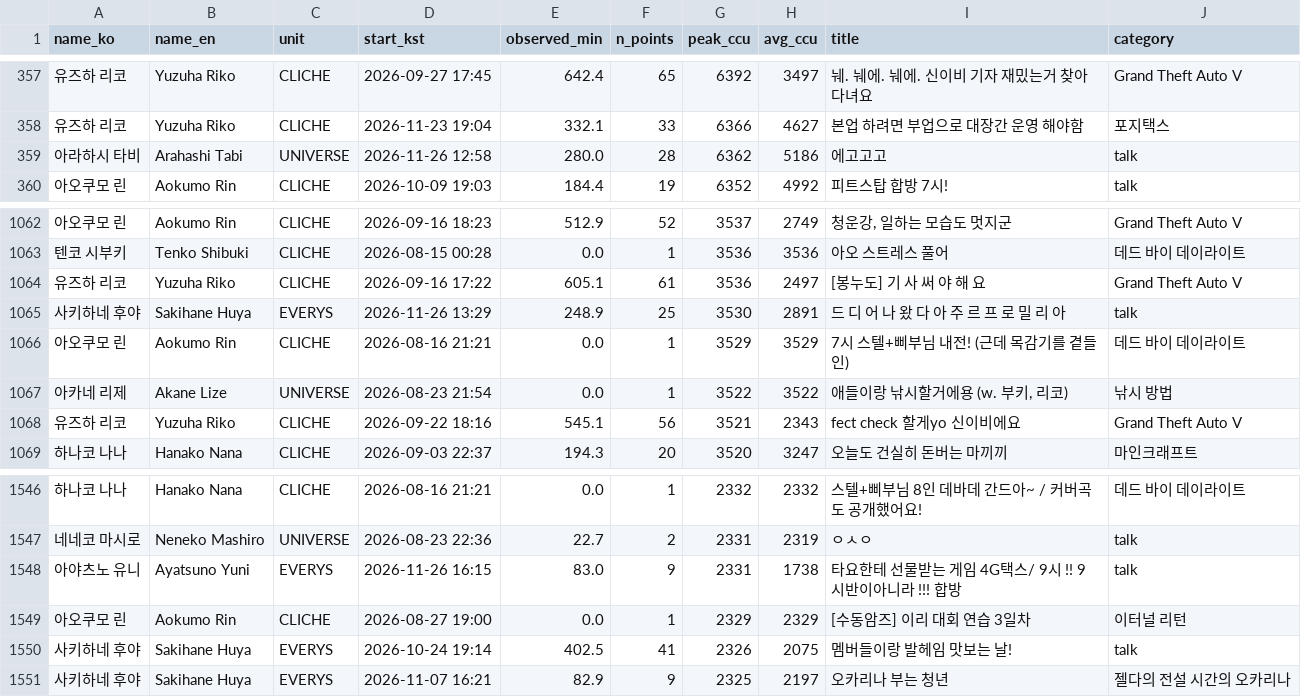
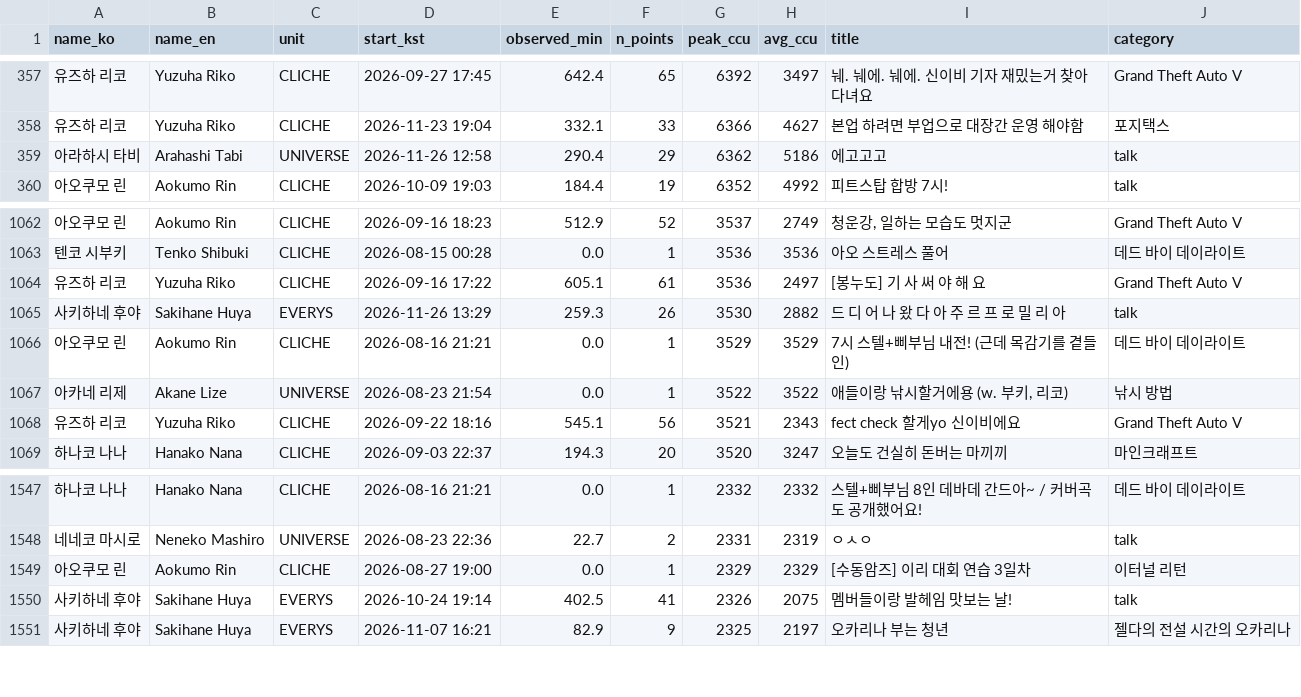
Before and after one commit to Argenviol/stellive-analytics, a CSV file: youtube_analyze_all/08_live_viewership/data/sessions.csv, drawn as a sheet; only a part is shown, gaps mark what is left out; the diff covers the shown part only.

```diff
--- a/youtube_analyze_all/08_live_viewership/data/sessions.csv
+++ b/youtube_analyze_all/08_live_viewership/data/sessions.csv
@@ -364,3 +364,3 @@ name_ko,name_en,unit,start_kst,observed_min,n_points,peak_ccu,avg_ccu,title,cate
 유즈하 리코,Yuzuha Riko,CLICHE,2026-11-23 19:04,332.1,33,6366,4627,본업 하려면 부업으로 대장간 운영 해야함,포지택스
-아라하시 타비,Arahashi Tabi,UNIVERSE,2026-11-26 12:58,280.0,28,6362,5186,에고고고,talk
+아라하시 타비,Arahashi Tabi,UNIVERSE,2026-11-26 12:58,290.4,29,6362,5186,에고고고,talk
 아오쿠모 린,Aokumo Rin,CLICHE,2026-10-09 19:03,184.4,19,6352,4992,피트스탑 합방 7시!,talk
@@ -1078,3 +1078,3 @@ name_ko,name_en,unit,start_kst,observed_min,n_points,peak_ccu,avg_ccu,title,cate
 유즈하 리코,Yuzuha Riko,CLICHE,2026-09-16 17:22,605.1,61,3536,2497,[봉누도] 기 사 써 야 해 요,Grand Theft Auto V
-사키하네 후야,Sakihane Huya,EVERYS,2026-11-26 13:29,248.9,25,3530,2891,드 디 어 나 왔 다 아 주 르 프 로 밀 리 아,talk
+사키하네 후야,Sakihane Huya,EVERYS,2026-11-26 13:29,259.3,26,3530,2882,드 디 어 나 왔 다 아 주 르 프 로 밀 리 아,talk
 아오쿠모 린,Aokumo Rin,CLICHE,2026-08-16 21:21,0.0,1,3529,3529,7시 스텔+삐부님 내전! (근데 목감기를 곁들인),데드 바이 데이라이트
@@ -1563,3 +1564,2 @@ name_ko,name_en,unit,start_kst,observed_min,n_points,peak_ccu,avg_ccu,title,cate
 네네코 마시로,Neneko Mashiro,UNIVERSE,2026-08-23 22:36,22.7,2,2331,2319,ㅇㅅㅇ,talk
-아야츠노 유니,Ayatsuno Yuni,EVERYS,2026-11-26 16:15,83.0,9,2331,1738,타요한테 선물받는 게임 4G택스/  9시 !! 9시반이아니라 !!! 합방  ,talk
 아오쿠모 린,Aokumo Rin,CLICHE,2026-08-27 19:00,0.0,1,2329,2329,[수동암즈] 이리 대회 연습 3일차,이터널 리턴
```
Also changed, not shown: 3 added rows, 2 removed rows and 2 moved rows elsewhere in this file, youtube_analyze_all/08_live_viewership/data/member_metrics.csv, 12 other files.
